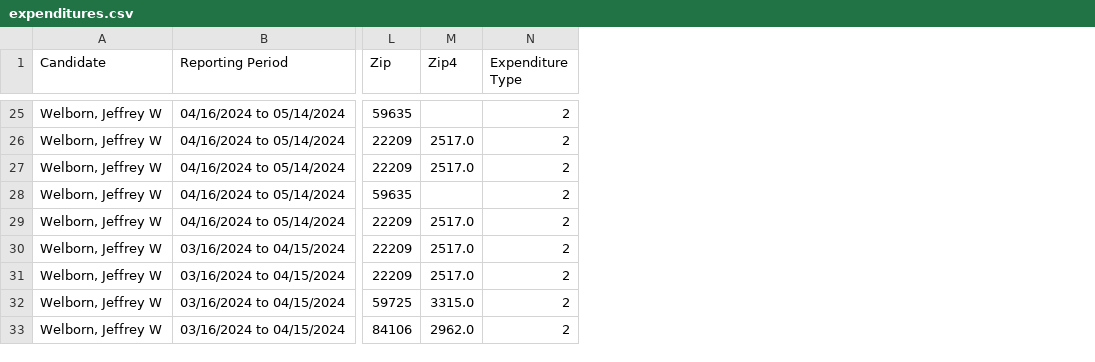
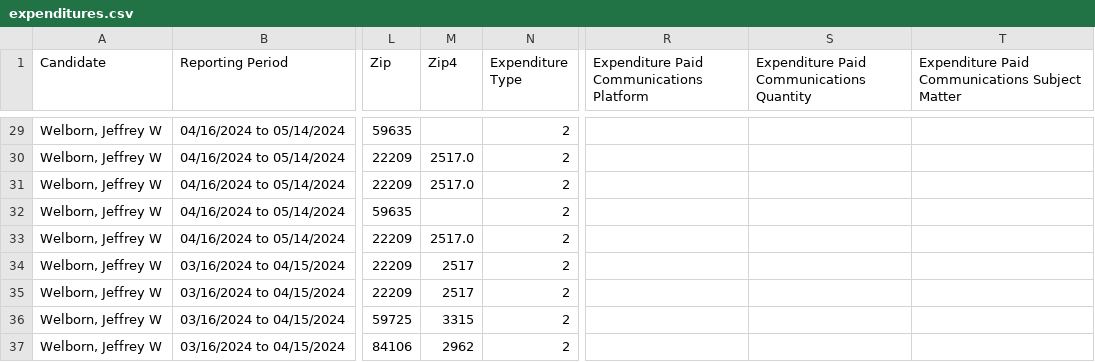
Before and after one commit to eidietrich/cers-interaface, a CSV file: cleaned/2024/psc3/expenditures.csv, drawn as a sheet; only a part is shown, gaps mark what is left out; addresses are those after the commit; the diff covers the shown part only; the diff names each change by its address in the sheet, - before the commit and + after, or states it on an @@ line.

```diff
--- a/cleaned/2024/psc3/expenditures.csv
+++ b/cleaned/2024/psc3/expenditures.csv
+column R, row 1: Expenditure Paid Communications Platform
+column S, row 1: Expenditure Paid Communications Quantity
+column T, row 1: Expenditure Paid Communications Subject Matter
-M34:M35 (Zip4): 2517.0
+M34:M35 (Zip4): 2517
-M36 (Zip4): 3315.0
+M36 (Zip4): 3315
-M37 (Zip4): 2962.0
+M37 (Zip4): 2962
```
Also changed, not shown: 4 added rows and 3 edited cells elsewhere in this file, cleaned/2024/gov/expenditures.csv, cleaned/2024/leg/expenditures.csv, 32 other files.
